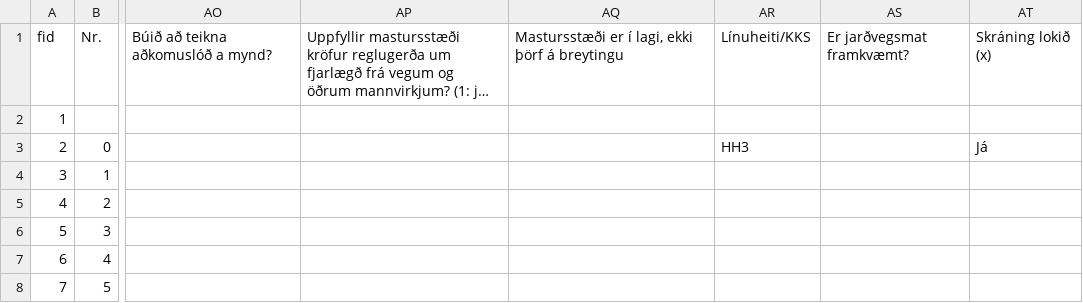
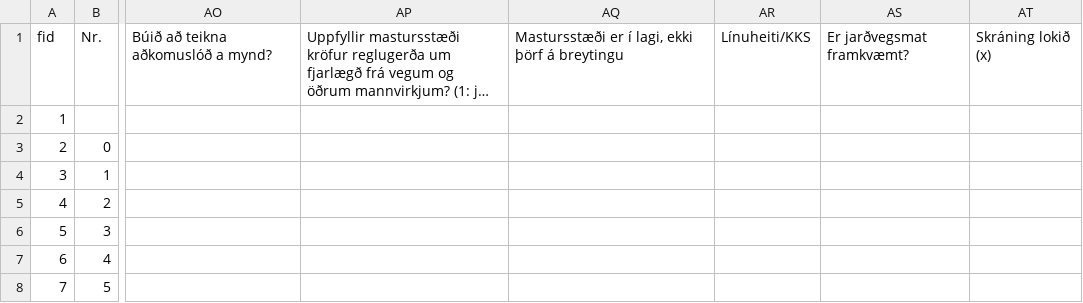
Before and after one commit to Astmar-EFLA/Jardkonnun, a CSV file: Jardkonnun2026_centralHH3_BG.csv, drawn as a sheet; only a part is shown, gaps mark what is left out; long unchanged cells end in …; the diff names each change by its address in the sheet, - before the commit and + after, or states it on an @@ line.

```diff
--- a/Jardkonnun2026_centralHH3_BG.csv
+++ b/Jardkonnun2026_centralHH3_BG.csv
-AR3: HH3
+AR3: (empty)
-AT3: Já
+AT3: (empty)
```
Also changed, not shown: 1 other file.
